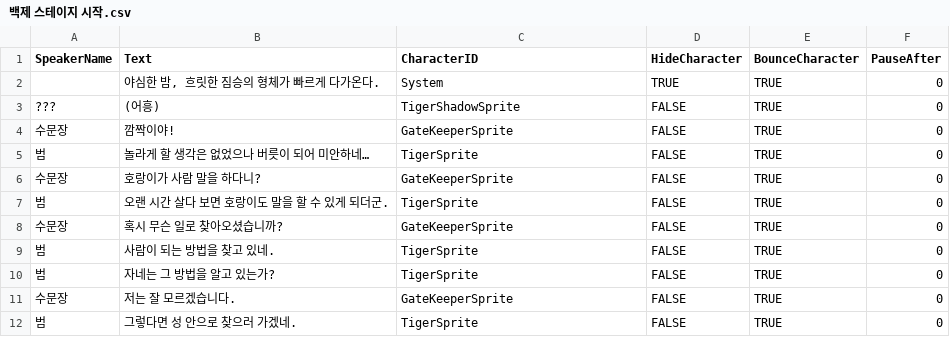
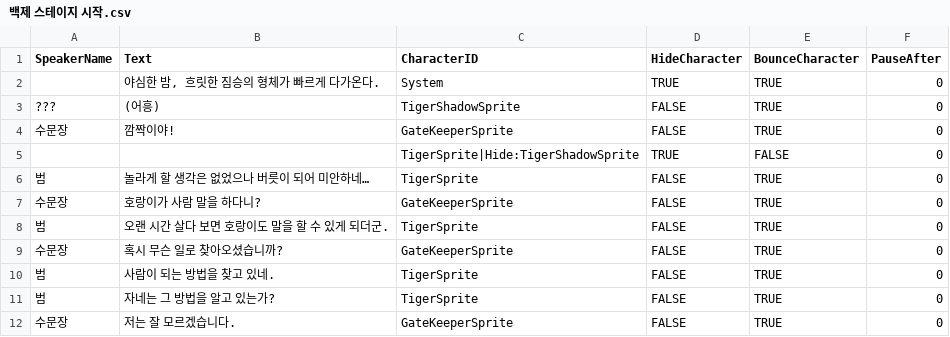
Before and after one commit to ExP-RookieChallenge-26-1/Team5-Project, a CSV file: exp-make5/Assets/StreamingAssets/백제 스테이지 시작.csv, drawn as a sheet; only a part is shown; the shorter side is filled out with more unchanged rows.

```diff
--- a/exp-make5/Assets/StreamingAssets/백제 스테이지 시작.csv
+++ b/exp-make5/Assets/StreamingAssets/백제 스테이지 시작.csv
@@ -4,2 +4,3 @@
 수문장,깜짝이야!,GateKeeperSprite,FALSE,TRUE,0
+,,TigerSprite|Hide:TigerShadowSprite,TRUE,FALSE,0
 범,놀라게 할 생각은 없었으나 버릇이 되어 미안하네…,TigerSprite,FALSE,TRUE,0
```
Also changed, not shown: 6 other files.
